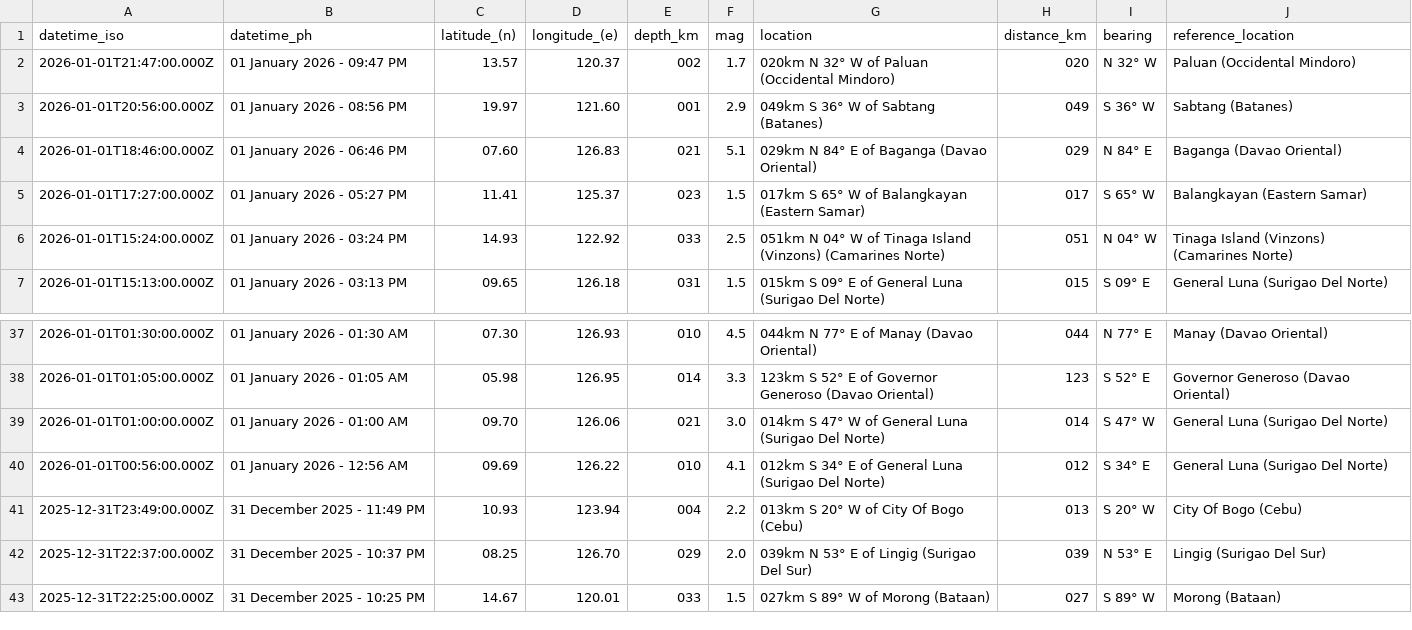
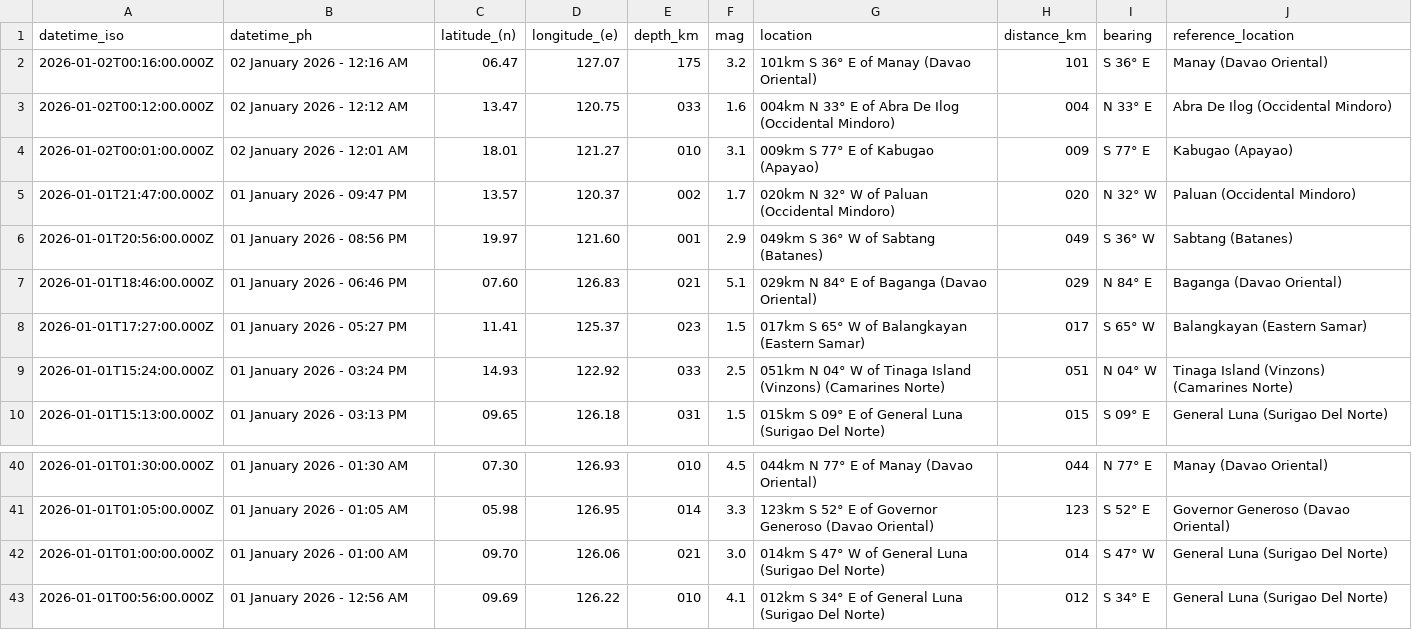
Before and after one commit to chamthesleeptalker/earthquake-tracker, a CSV file: earthquakes_past_24_hours.csv, drawn as a sheet; only a part is shown, gaps mark what is left out.

```diff
--- a/earthquakes_past_24_hours.csv
+++ b/earthquakes_past_24_hours.csv
@@ -1,2 +1,5 @@
 datetime_iso,datetime_ph,latitude_(n),longitude_(e),depth_km,mag,location,distance_km,bearing,reference_location
+2026-01-02T00:16:00.000Z,02 January 2026 - 12:16 AM,06.47,127.07,175,3.2,101km S 36° E of Manay (Davao Oriental),101,S 36° E,Manay (Davao Oriental)
+2026-01-02T00:12:00.000Z,02 January 2026 - 12:12 AM,13.47,120.75,033,1.6,004km N 33° E of Abra De Ilog (Occidental Mindoro),004,N 33° E,Abra De Ilog (Occidental Mindoro)
+2026-01-02T00:01:00.000Z,02 January 2026 - 12:01 AM,18.01,121.27,010,3.1,009km S 77° E of Kabugao (Apayao),009,S 77° E,Kabugao (Apayao)
 2026-01-01T21:47:00.000Z,01 January 2026 - 09:47 PM,13.57,120.37,002,1.7,020km N 32° W of Paluan (Occidental Mindoro),020,N 32° W,Paluan (Occidental Mindoro)
@@ -40,4 +43 @@ datetime_iso,datetime_ph,latitude_(n),longitude_(e),depth_km,mag,location,distan
 2026-01-01T00:56:00.000Z,01 January 2026 - 12:56 AM,09.69,126.22,010,4.1,012km S 34° E of General Luna (Surigao Del Norte),012,S 34° E,General Luna (Surigao Del Norte)
-2025-12-31T23:49:00.000Z,31 December 2025 - 11:49 PM,10.93,123.94,004,2.2,013km S 20° W of City Of Bogo (Cebu),013,S 20° W,City Of Bogo (Cebu)
-2025-12-31T22:37:00.000Z,31 December 2025 - 10:37 PM,08.25,126.70,029,2.0,039km N 53° E of Lingig (Surigao Del Sur),039,N 53° E,Lingig (Surigao Del Sur)
-2025-12-31T22:25:00.000Z,31 December 2025 - 10:25 PM,14.67,120.01,033,1.5,027km S 89° W of Morong (Bataan),027,S 89° W,Morong (Bataan)
```
Also changed, not shown: earthquake_summary_stats.csv, earthquakes_past_7_days.csv, 4 other files.
